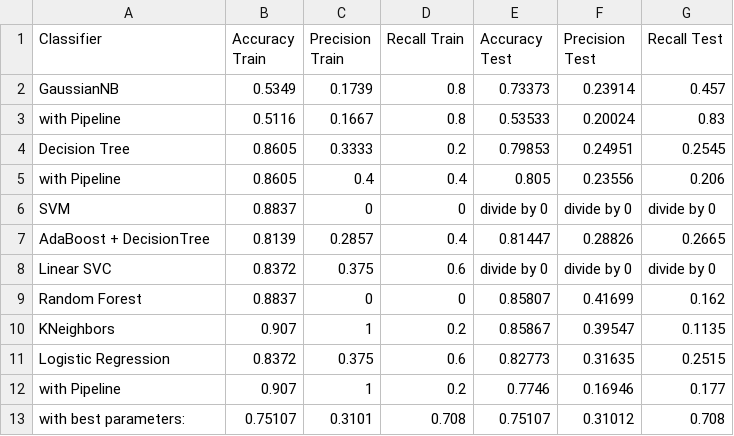
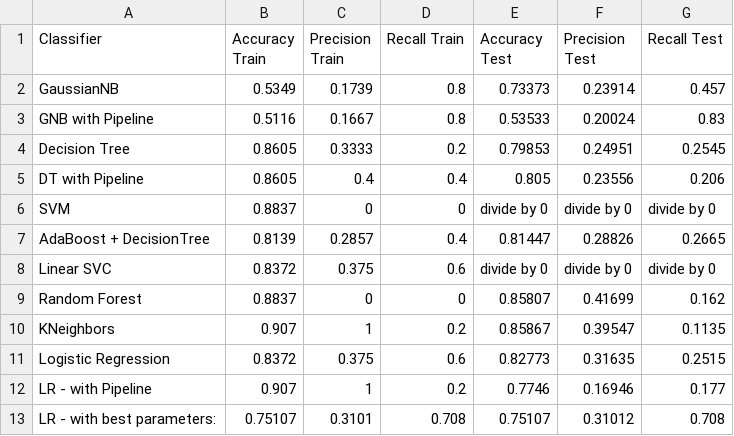
Before and after one commit to cassfinn/Machine-Learning-Enron, a CSV file: enronData.csv, drawn as a sheet.

Commit message:
Add files via upload

```diff
--- a/enronData.csv
+++ b/enronData.csv
@@ -2,5 +2,5 @@
 GaussianNB,0.5349,0.1739,0.8,0.73373,0.23914,0.457
-        with Pipeline,0.5116,0.1667,0.8,0.53533,0.20024,0.83
+        GNB with Pipeline,0.5116,0.1667,0.8,0.53533,0.20024,0.83
 Decision Tree,0.8605,0.3333,0.2,0.79853,0.24951,0.2545
-        with Pipeline,0.8605,0.4,0.4,0.805,0.23556,0.206
+        DT with Pipeline,0.8605,0.4,0.4,0.805,0.23556,0.206
 SVM,0.8837,0,0,divide by 0,divide by 0,divide by 0
@@ -11,3 +11,3 @@ KNeighbors,0.907,1,0.2,0.85867,0.39547,0.1135
 Logistic Regression,0.8372,0.375,0.6,0.82773,0.31635,0.2515
-        with Pipeline,0.907,1,0.2,0.7746,0.16946,0.177
-        with best parameters:,0.75107,0.3101,0.708,0.75107,0.31012,0.708
+        LR - with Pipeline,0.907,1,0.2,0.7746,0.16946,0.177
+        LR - with best parameters:,0.75107,0.3101,0.708,0.75107,0.31012,0.708
```
